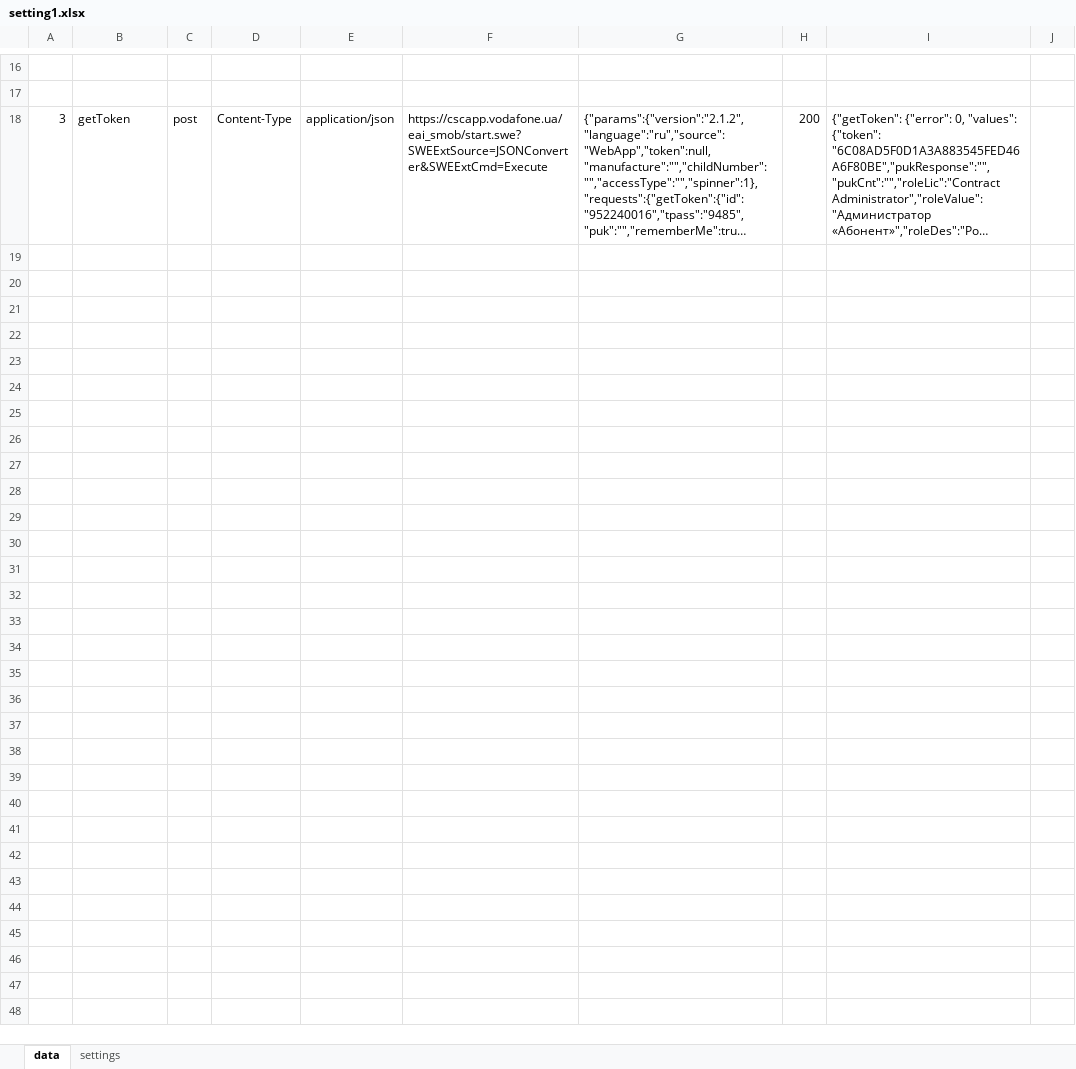
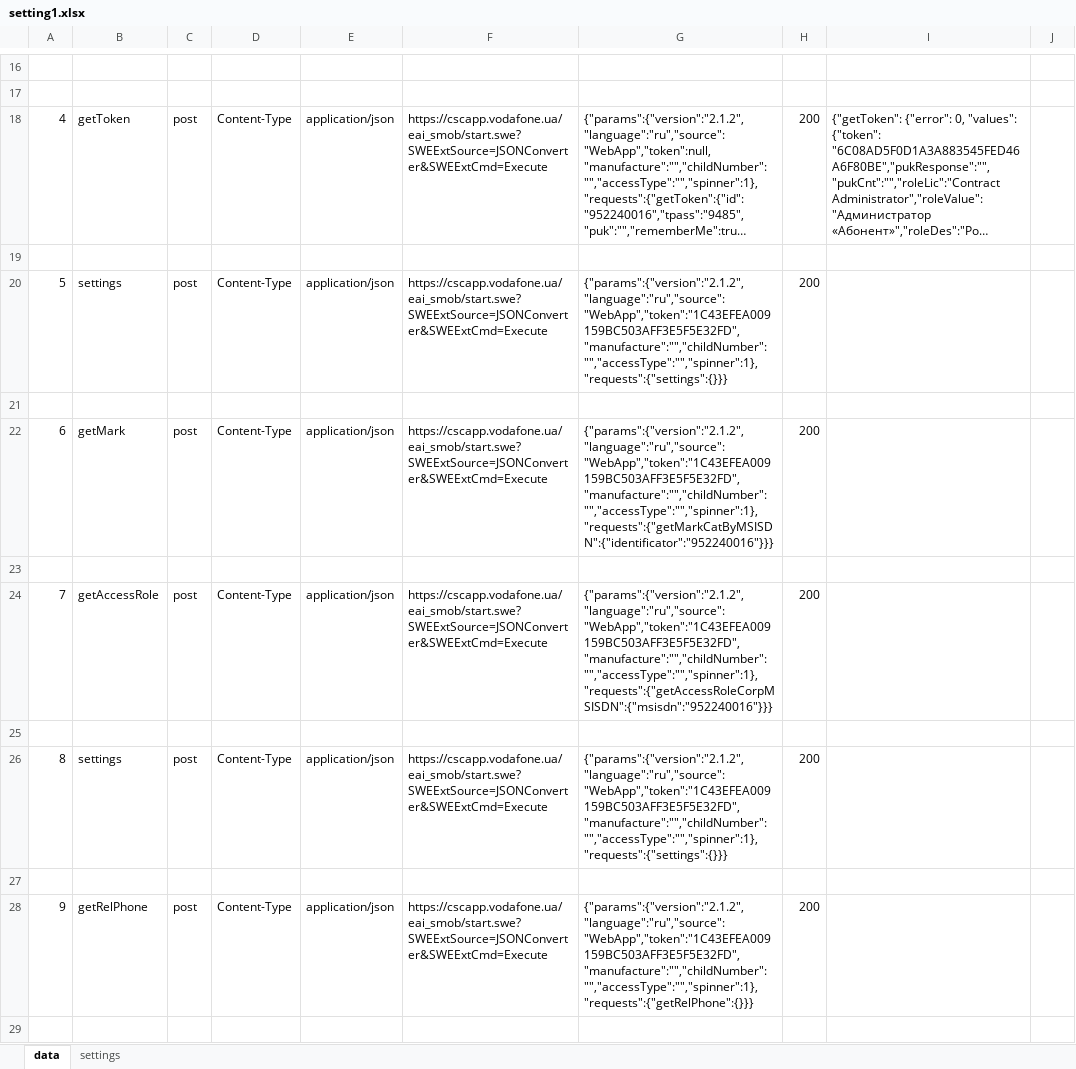
Before and after one commit to serg-yalosovetsky/middleware_script, an Excel workbook: setting1.xlsx, sheet data, drawn as a sheet; only a part is shown, gaps mark what is left out; long unchanged cells end in …; values as stored, in another font and other column widths than the file's, no borders; the diff covers the shown part only; the diff names each change by its address in the sheet, - before the commit and + after, or states it on an @@ line.

Commit message:
still problem with parse str to dict from setting1.xlsx ; should try write parse value to settings or check limit of len in one cell excell2

```diff
--- a/setting1.xlsx (sheet data)
+++ b/setting1.xlsx (sheet data)
-A18: 3
+A18: 4
+row 19: (empty)
+row 20: 5 | settings | post | Content-Type | application/json | https://cscapp.vodafone.ua/eai_smob/start.swe?SWEExtSource=JSONConverter&SWEExtCmd=Execute | {"params":{"version":"2.1.2","language":"ru","source":"WebApp","token":"1C43EFEA009159BC503AFF3E5F5E32FD","manufacture":"","childNumber":"","accessType":"","spinner":1},"requests":{"settings":{}}} | 200
+row 21: (empty)
+row 22: 6 | getMark | post | Content-Type | application/json | https://cscapp.vodafone.ua/eai_smob/start.swe?SWEExtSource=JSONConverter&SWEExtCmd=Execute | {"params":{"version":"2.1.2","language":"ru","source":"WebApp","token":"1C43EFEA009159BC503AFF3E5F5E32FD","manufacture":"","childNumber":"","accessType":"","spinner":1},"requests":{"getMarkCatByMSISDN":{"identificator":"952240016"}}} | 200
+row 23: (empty)
+row 24: 7 | getAccessRole | post | Content-Type | application/json | https://cscapp.vodafone.ua/eai_smob/start.swe?SWEExtSource=JSONConverter&SWEExtCmd=Execute | {"params":{"version":"2.1.2","language":"ru","source":"WebApp","token":"1C43EFEA009159BC503AFF3E5F5E32FD","manufacture":"","childNumber":"","accessType":"","spinner":1},"requests":{"getAccessRoleCorpMSISDN":{"msisdn":"952240016"}}} | 200
+row 25: (empty)
+row 26: 8 | settings | post | Content-Type | application/json | https://cscapp.vodafone.ua/eai_smob/start.swe?SWEExtSource=JSONConverter&SWEExtCmd=Execute | {"params":{"version":"2.1.2","language":"ru","source":"WebApp","token":"1C43EFEA009159BC503AFF3E5F5E32FD","manufacture":"","childNumber":"","accessType":"","spinner":1},"requests":{"settings":{}}} | 200
+row 27: (empty)
+row 28: 9 | getRelPhone | post | Content-Type | application/json | https://cscapp.vodafone.ua/eai_smob/start.swe?SWEExtSource=JSONConverter&SWEExtCmd=Execute | {"params":{"version":"2.1.2","language":"ru","source":"WebApp","token":"1C43EFEA009159BC503AFF3E5F5E32FD","manufacture":"","childNumber":"","accessType":"","spinner":1},"requests":{"getRelPhone":{}}} | 200
+row 29: (empty)
```
Also changed, not shown: 12 added rows elsewhere in this sheet, sheet settings, 5 other files.
